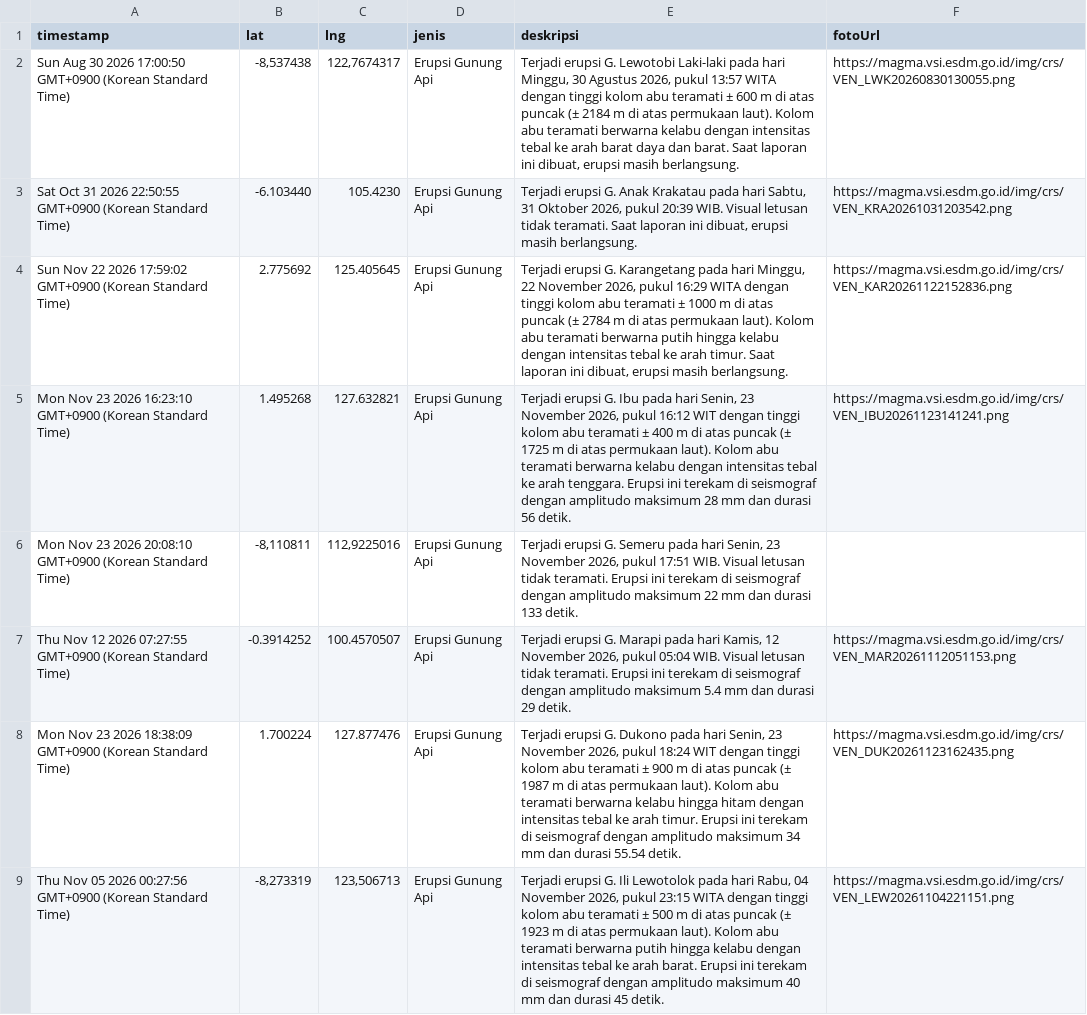
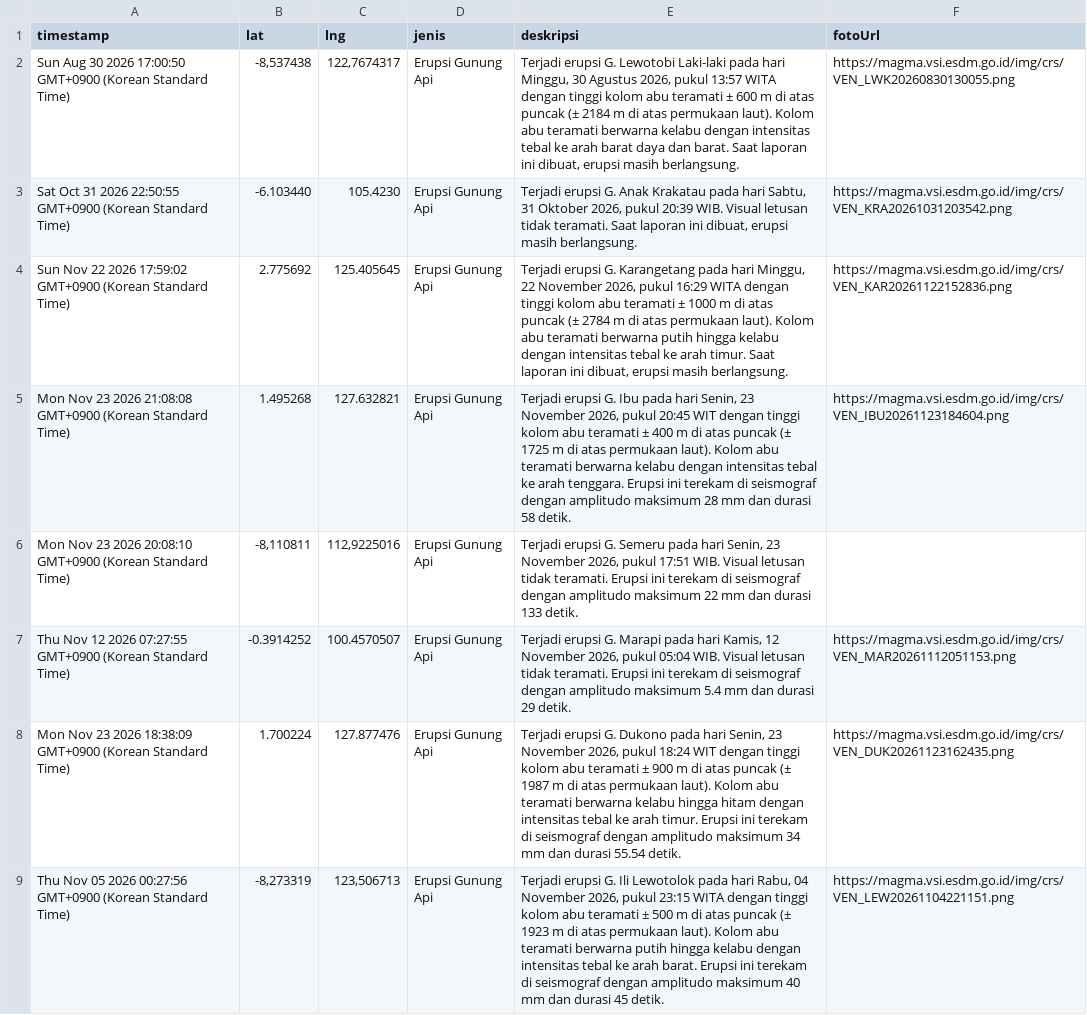
Before and after one commit to gpmlabuangnamrole-cell/Rescue, a CSV file: Laporan Rescue.csv, drawn as a sheet; only a part is shown.

Commit message:
Update Laporan Rescue otomatis dari Google Sheet

```diff
--- a/Laporan Rescue.csv
+++ b/Laporan Rescue.csv
@@ -4,3 +4,3 @@
 "Sun Nov 22 2026 17:59:02 GMT+0900 (Korean Standard Time)","2.775692","125.405645","Erupsi Gunung Api","Terjadi erupsi G. Karangetang pada hari Minggu, 22 November 2026, pukul 16:29 WITA dengan tinggi kolom abu teramati ± 1000 m di atas puncak (± 2784 m di atas permukaan laut). Kolom abu teramati berwarna putih hingga kelabu dengan intensitas tebal ke arah timur. Saat laporan ini dibuat, erupsi masih berlangsung.","https://magma.vsi.esdm.go.id/img/crs/VEN_KAR20261122152836.png"
-"Mon Nov 23 2026 16:23:10 GMT+0900 (Korean Standard Time)","1.495268","127.632821","Erupsi Gunung Api","Terjadi erupsi G. Ibu pada hari Senin, 23 November 2026, pukul 16:12 WIT dengan tinggi kolom abu teramati ± 400 m di atas puncak (± 1725 m di atas permukaan laut). Kolom abu teramati berwarna kelabu dengan intensitas tebal ke arah tenggara. Erupsi ini terekam di seismograf dengan amplitudo maksimum 28 mm dan durasi 56 detik.","https://magma.vsi.esdm.go.id/img/crs/VEN_IBU20261123141241.png"
+"Mon Nov 23 2026 21:08:08 GMT+0900 (Korean Standard Time)","1.495268","127.632821","Erupsi Gunung Api","Terjadi erupsi G. Ibu pada hari Senin, 23 November 2026, pukul 20:45 WIT dengan tinggi kolom abu teramati ± 400 m di atas puncak (± 1725 m di atas permukaan laut). Kolom abu teramati berwarna kelabu dengan intensitas tebal ke arah tenggara. Erupsi ini terekam di seismograf dengan amplitudo maksimum 28 mm dan durasi 58 detik.","https://magma.vsi.esdm.go.id/img/crs/VEN_IBU20261123184604.png"
 "Mon Nov 23 2026 20:08:10 GMT+0900 (Korean Standard Time)","-8,110811","112,9225016","Erupsi Gunung Api","Terjadi erupsi G. Semeru pada hari Senin, 23 November 2026, pukul 17:51 WIB. Visual letusan tidak teramati. Erupsi ini terekam di seismograf dengan amplitudo maksimum 22 mm dan durasi 133 detik.",""
```
